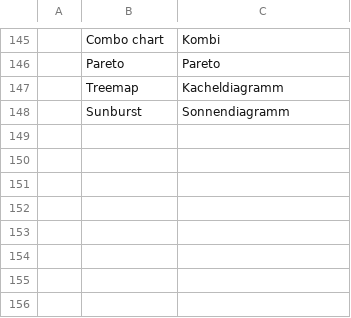
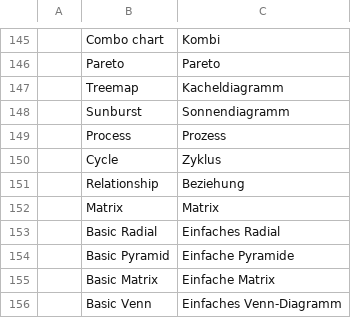
Before and after one commit to QuadrixYT18/deckcraft, a TSV file: i18n/de/deckcraft-extra.tsv, drawn as a sheet; only a part is shown, gaps mark what is left out.

```diff
--- a/i18n/de/deckcraft-extra.tsv
+++ b/i18n/de/deckcraft-extra.tsv
@@ -148 +148,9 @@
 	Sunburst	Sonnendiagramm
+	Process	Prozess
+	Cycle	Zyklus
+	Relationship	Beziehung
+	Matrix	Matrix
+	Basic Radial	Einfaches Radial
+	Basic Pyramid	Einfache Pyramide
+	Basic Matrix	Einfache Matrix
+	Basic Venn	Einfaches Venn-Diagramm
```
Also changed, not shown: 1 other file.
